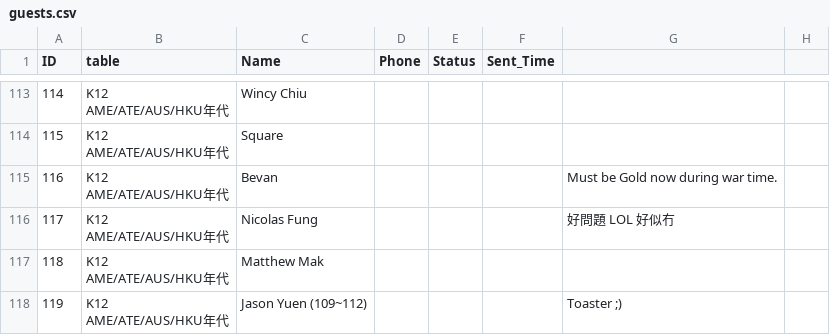
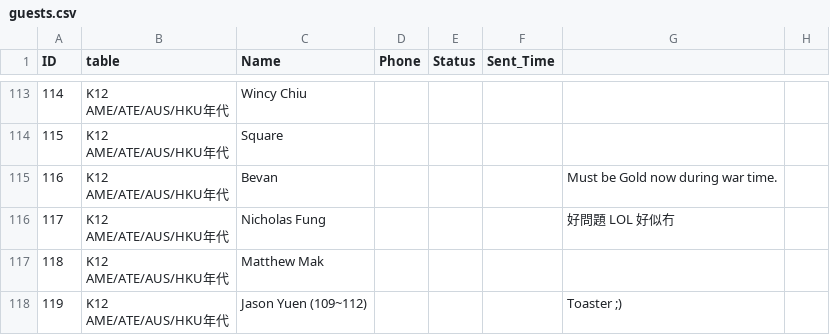
Before and after one commit to Za1kC/2027Jan16RnK, a CSV file: guests.csv, drawn as a sheet; only a part is shown, gaps mark what is left out; the diff names each change by its address in the sheet, - before the commit and + after, or states it on an @@ line.

Commit message:
Add files via upload

```diff
--- a/guests.csv
+++ b/guests.csv
-C116 (Name): Nicolas Fung
+C116 (Name): Nicholas Fung
```
